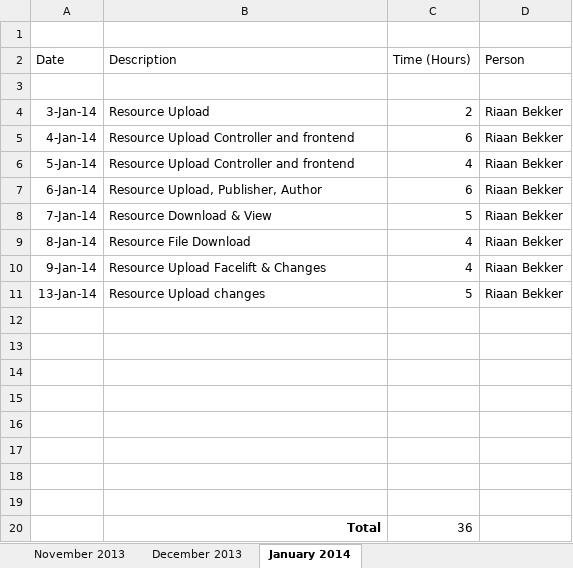
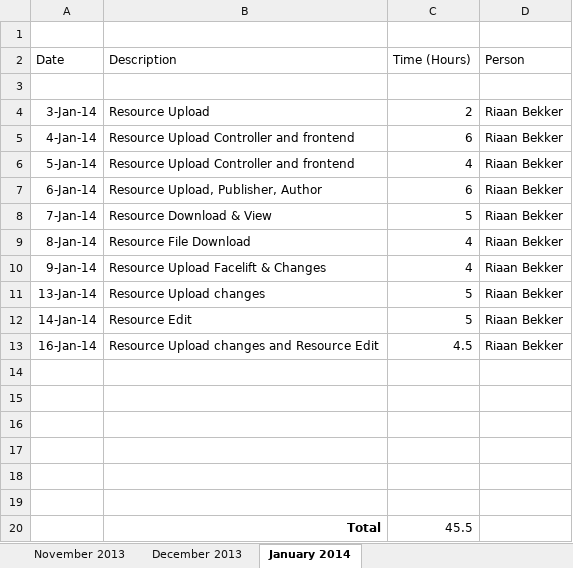
Before and after one commit to pbekker/justforteachers.co.za, an Excel workbook: Timesheets/Timesheet - Riaan.xlsx, sheet January 2014, drawn as a sheet; values as stored, in another font and other column widths than the file's, no borders; removed rows and columns are numbered as before the commit, all else as after; the diff names each change by its address in the sheet, - before the commit and + after, or states it on an @@ line.

Commit message:
Updates to Upload and Edit
Resource Upload and Edit changes, DBML changes, timesheet

```diff
--- a/Timesheets/Timesheet - Riaan.xlsx (sheet January 2014)
+++ b/Timesheets/Timesheet - Riaan.xlsx (sheet January 2014)
+row 12: 14-Jan-14 | Resource Edit | 5 | Riaan Bekker
+row 13: 16-Jan-14 | Resource Upload changes and Resource Edit | 4.5 | Riaan Bekker
-row 20: (empty)
+row 20:  | Total | 45.5
-row 19: (empty)
-row 20:  | Total | 36
```
Also changed, not shown: 10 other files.
